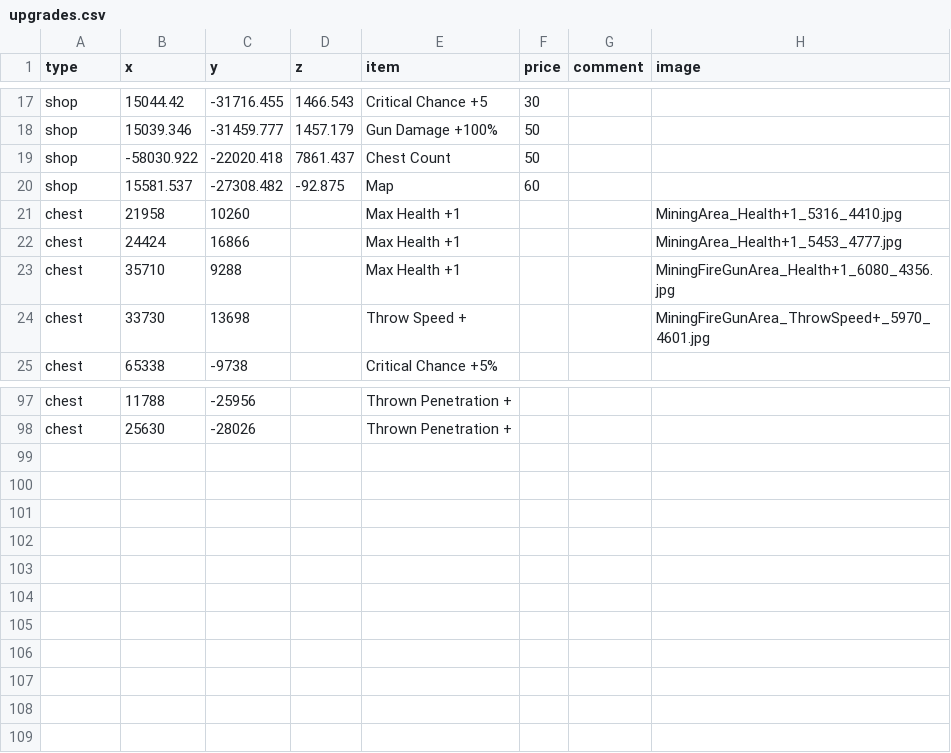
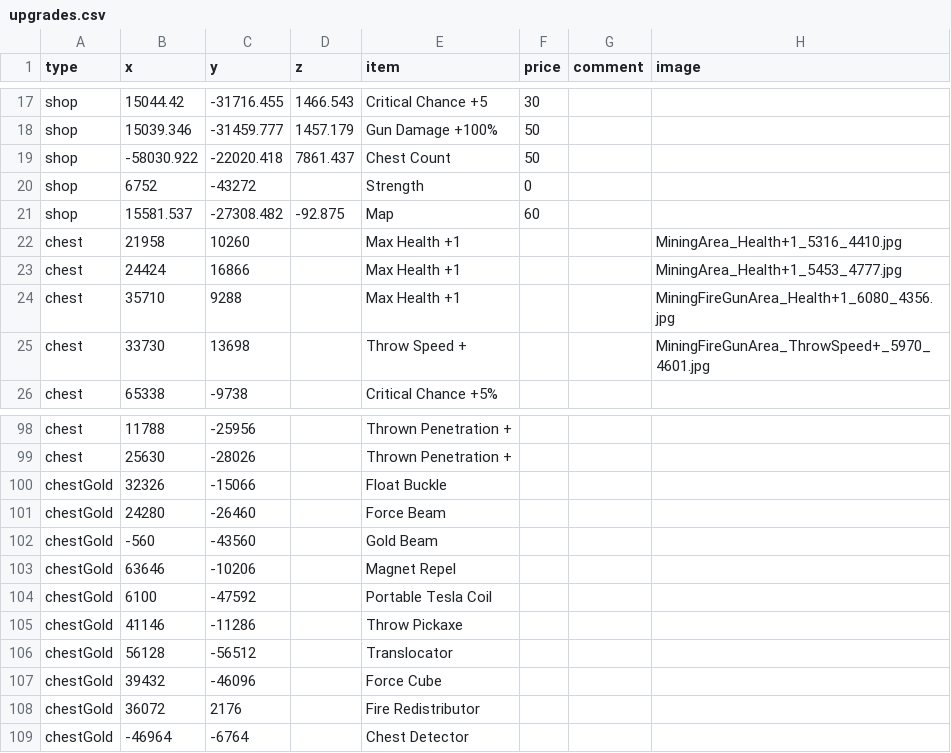
Before and after one commit to SupraGamesCommunity/map-siu, a CSV file: upgrades.csv, drawn as a sheet; only a part is shown, gaps mark what is left out; the diff names each change by its address in the sheet, - before the commit and + after, or states it on an @@ line.

Commit message:
Update upgrades.csv

```diff
--- a/upgrades.csv
+++ b/upgrades.csv
+row 20: shop | 6752 | -43272 |  | Strength | 0
+row 100: chestGold | 32326 | -15066 |  | Float Buckle
+row 101: chestGold | 24280 | -26460 |  | Force Beam
+row 102: chestGold | -560 | -43560 |  | Gold Beam
+row 103: chestGold | 63646 | -10206 |  | Magnet Repel
+row 104: chestGold | 6100 | -47592 |  | Portable Tesla Coil
+row 105: chestGold | 41146 | -11286 |  | Throw Pickaxe
+row 106: chestGold | 56128 | -56512 |  | Translocator
+row 107: chestGold | 39432 | -46096 |  | Force Cube
+row 108: chestGold | 36072 | 2176 |  | Fire Redistributor
+row 109: chestGold | -46964 | -6764 |  | Chest Detector
```
